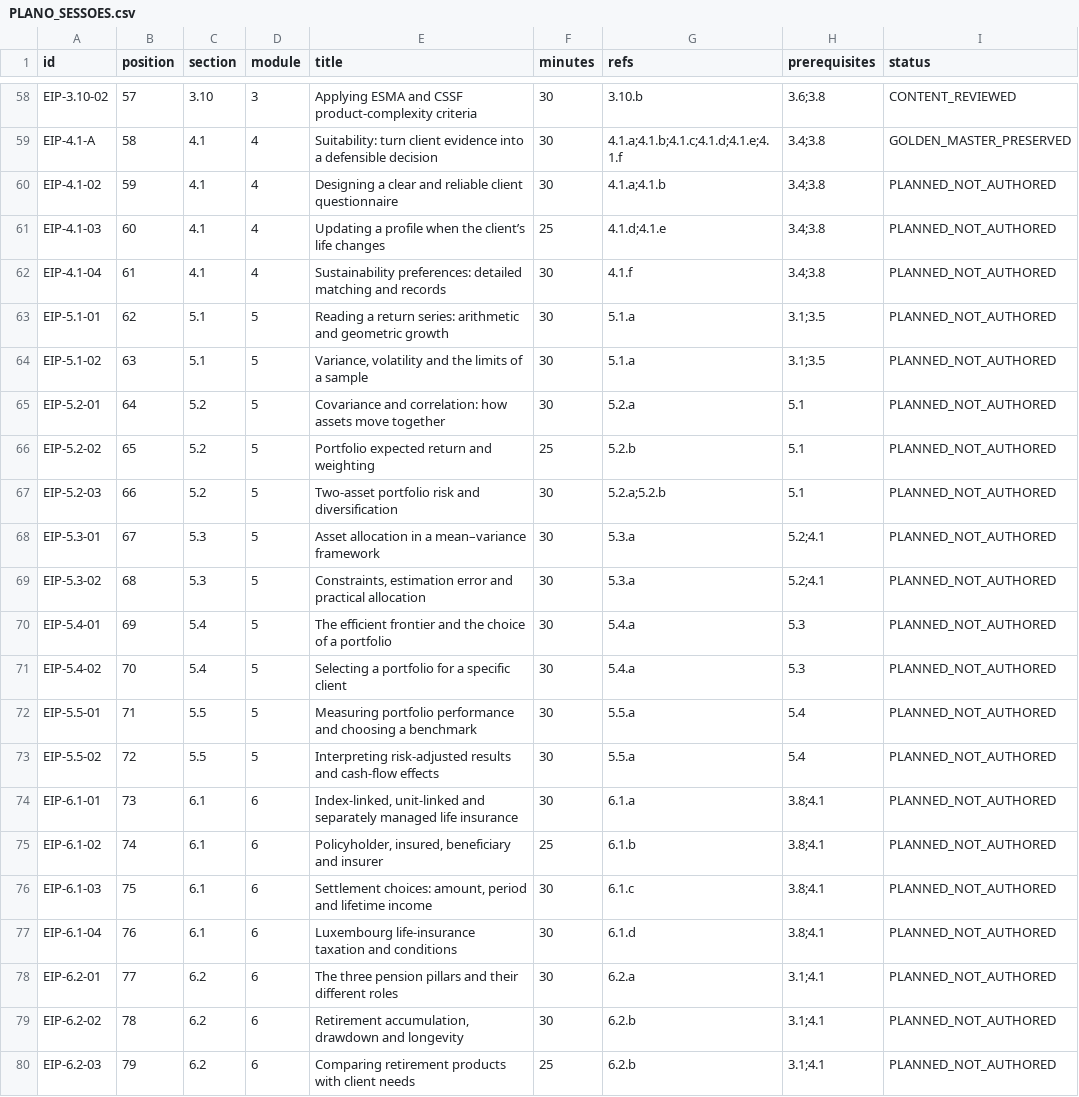
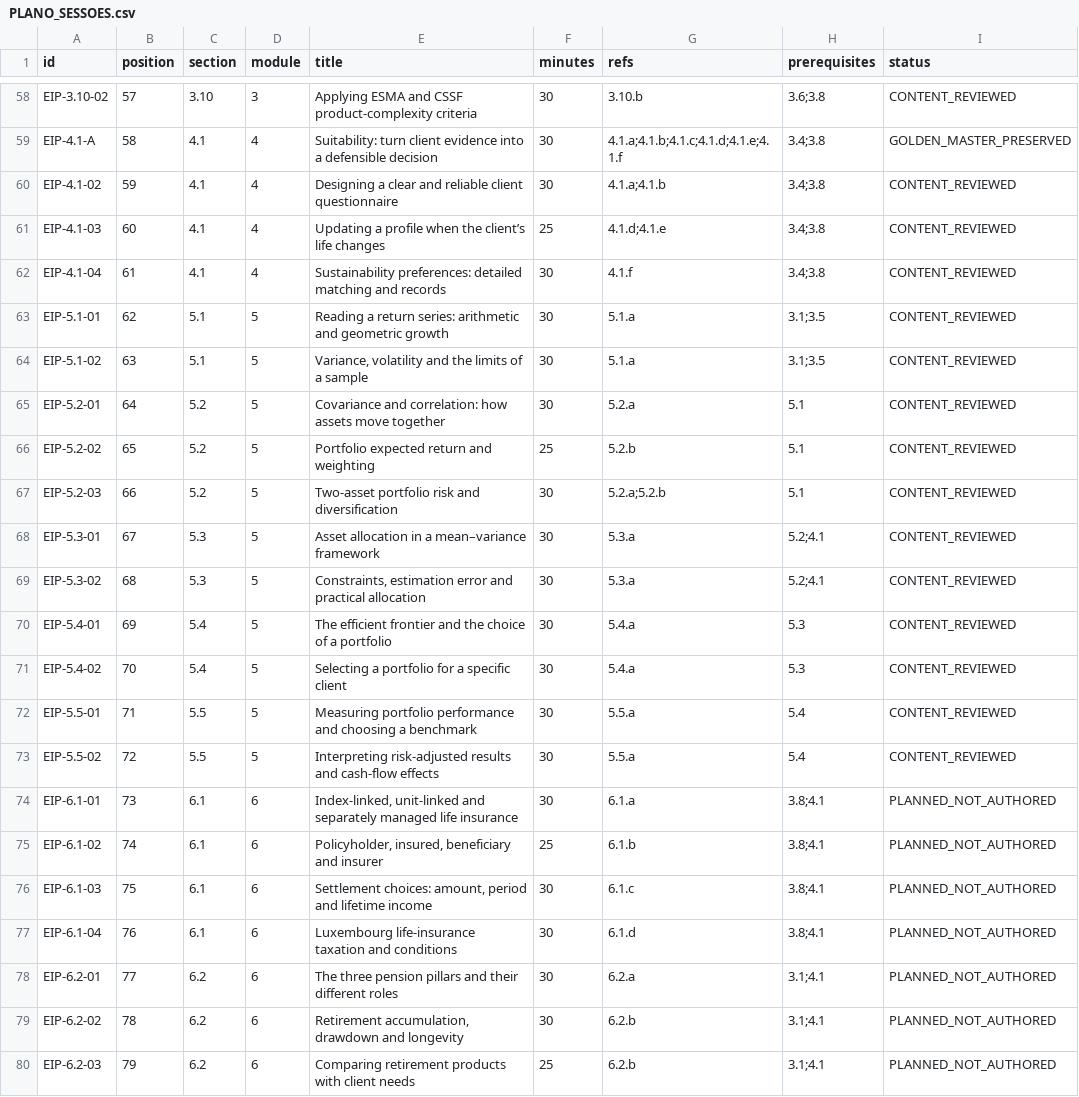
Before and after one commit to RhuanLUX/MiFID_II_Study_at_Home_Luxembourg, a CSV file: academy/docs/PLANO_SESSOES.csv, drawn as a sheet; only a part is shown, gaps mark what is left out.

```diff
--- a/academy/docs/PLANO_SESSOES.csv
+++ b/academy/docs/PLANO_SESSOES.csv
@@ -59,16 +59,16 @@ id,position,section,module,title,minutes,refs,prerequisites,status
 "EIP-4.1-A","58","4.1","4","Suitability: turn client evidence into a defensible decision","30","4.1.a;4.1.b;4.1.c;4.1.d;4.1.e;4.1.f","3.4;3.8","GOLDEN_MASTER_PRESERVED"
-"EIP-4.1-02","59","4.1","4","Designing a clear and reliable client questionnaire","30","4.1.a;4.1.b","3.4;3.8","PLANNED_NOT_AUTHORED"
-"EIP-4.1-03","60","4.1","4","Updating a profile when the client’s life changes","25","4.1.d;4.1.e","3.4;3.8","PLANNED_NOT_AUTHORED"
-"EIP-4.1-04","61","4.1","4","Sustainability preferences: detailed matching and records","30","4.1.f","3.4;3.8","PLANNED_NOT_AUTHORED"
-"EIP-5.1-01","62","5.1","5","Reading a return series: arithmetic and geometric growth","30","5.1.a","3.1;3.5","PLANNED_NOT_AUTHORED"
-"EIP-5.1-02","63","5.1","5","Variance, volatility and the limits of a sample","30","5.1.a","3.1;3.5","PLANNED_NOT_AUTHORED"
-"EIP-5.2-01","64","5.2","5","Covariance and correlation: how assets move together","30","5.2.a","5.1","PLANNED_NOT_AUTHORED"
-"EIP-5.2-02","65","5.2","5","Portfolio expected return and weighting","25","5.2.b","5.1","PLANNED_NOT_AUTHORED"
-"EIP-5.2-03","66","5.2","5","Two-asset portfolio risk and diversification","30","5.2.a;5.2.b","5.1","PLANNED_NOT_AUTHORED"
-"EIP-5.3-01","67","5.3","5","Asset allocation in a mean–variance framework","30","5.3.a","5.2;4.1","PLANNED_NOT_AUTHORED"
-"EIP-5.3-02","68","5.3","5","Constraints, estimation error and practical allocation","30","5.3.a","5.2;4.1","PLANNED_NOT_AUTHORED"
-"EIP-5.4-01","69","5.4","5","The efficient frontier and the choice of a portfolio","30","5.4.a","5.3","PLANNED_NOT_AUTHORED"
-"EIP-5.4-02","70","5.4","5","Selecting a portfolio for a specific client","30","5.4.a","5.3","PLANNED_NOT_AUTHORED"
-"EIP-5.5-01","71","5.5","5","Measuring portfolio performance and choosing a benchmark","30","5.5.a","5.4","PLANNED_NOT_AUTHORED"
-"EIP-5.5-02","72","5.5","5","Interpreting risk-adjusted results and cash-flow effects","30","5.5.a","5.4","PLANNED_NOT_AUTHORED"
+"EIP-4.1-02","59","4.1","4","Designing a clear and reliable client questionnaire","30","4.1.a;4.1.b","3.4;3.8","CONTENT_REVIEWED"
+"EIP-4.1-03","60","4.1","4","Updating a profile when the client’s life changes","25","4.1.d;4.1.e","3.4;3.8","CONTENT_REVIEWED"
+"EIP-4.1-04","61","4.1","4","Sustainability preferences: detailed matching and records","30","4.1.f","3.4;3.8","CONTENT_REVIEWED"
+"EIP-5.1-01","62","5.1","5","Reading a return series: arithmetic and geometric growth","30","5.1.a","3.1;3.5","CONTENT_REVIEWED"
+"EIP-5.1-02","63","5.1","5","Variance, volatility and the limits of a sample","30","5.1.a","3.1;3.5","CONTENT_REVIEWED"
+"EIP-5.2-01","64","5.2","5","Covariance and correlation: how assets move together","30","5.2.a","5.1","CONTENT_REVIEWED"
+"EIP-5.2-02","65","5.2","5","Portfolio expected return and weighting","25","5.2.b","5.1","CONTENT_REVIEWED"
+"EIP-5.2-03","66","5.2","5","Two-asset portfolio risk and diversification","30","5.2.a;5.2.b","5.1","CONTENT_REVIEWED"
+"EIP-5.3-01","67","5.3","5","Asset allocation in a mean–variance framework","30","5.3.a","5.2;4.1","CONTENT_REVIEWED"
+"EIP-5.3-02","68","5.3","5","Constraints, estimation error and practical allocation","30","5.3.a","5.2;4.1","CONTENT_REVIEWED"
+"EIP-5.4-01","69","5.4","5","The efficient frontier and the choice of a portfolio","30","5.4.a","5.3","CONTENT_REVIEWED"
+"EIP-5.4-02","70","5.4","5","Selecting a portfolio for a specific client","30","5.4.a","5.3","CONTENT_REVIEWED"
+"EIP-5.5-01","71","5.5","5","Measuring portfolio performance and choosing a benchmark","30","5.5.a","5.4","CONTENT_REVIEWED"
+"EIP-5.5-02","72","5.5","5","Interpreting risk-adjusted results and cash-flow effects","30","5.5.a","5.4","CONTENT_REVIEWED"
 "EIP-6.1-01","73","6.1","6","Index-linked, unit-linked and separately managed life insurance","30","6.1.a","3.8;4.1","PLANNED_NOT_AUTHORED"
```
Also changed, not shown: academy/docs/MATRIZ_COBERTURA.csv, 30 other files.
